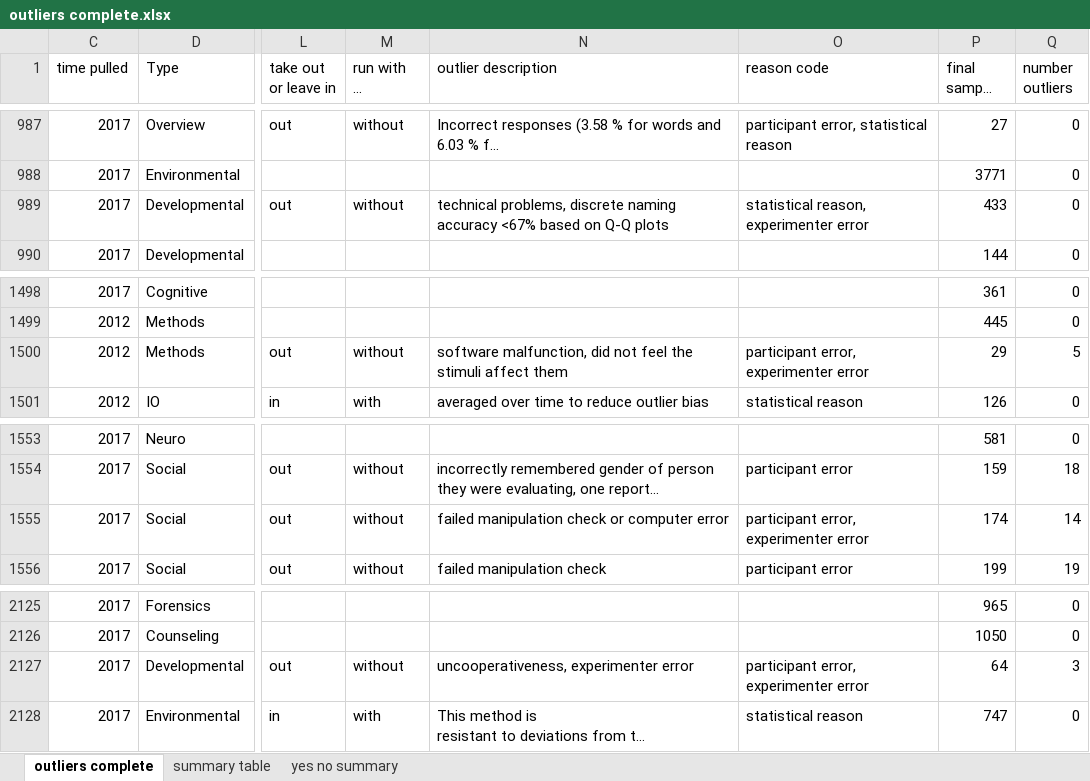
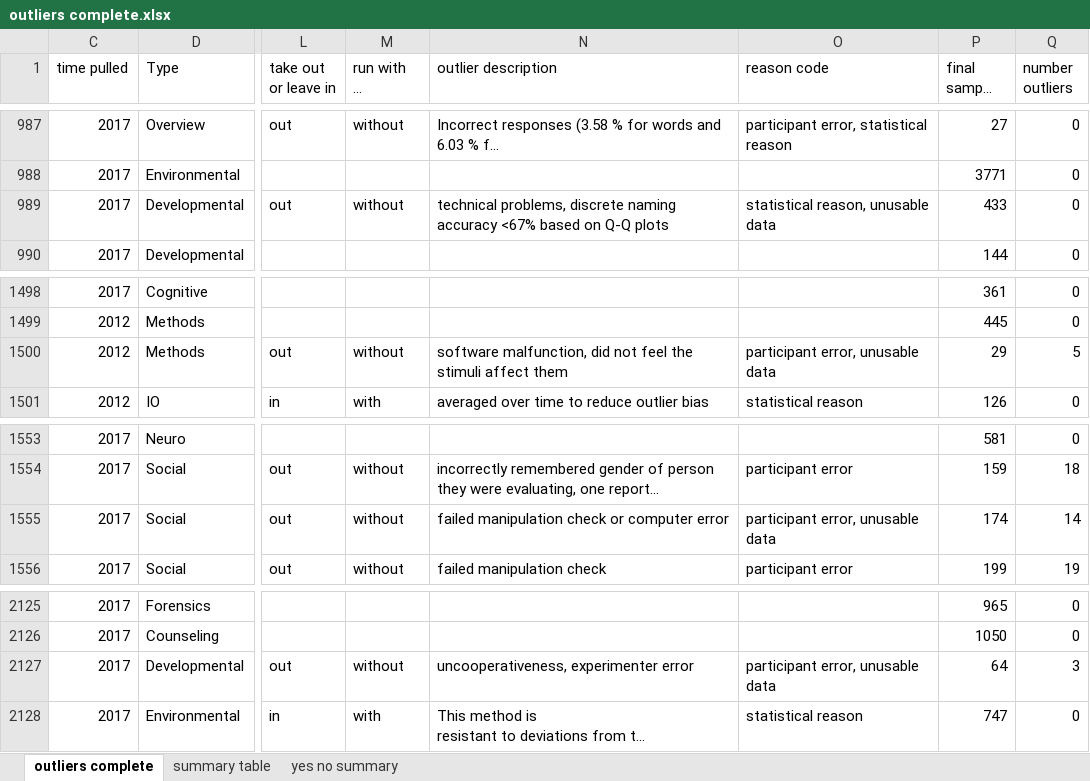
Before and after one commit to doomlab/Outliers, an Excel workbook: paper/outliers complete.xlsx, sheet outliers complete, drawn as a sheet; only a part is shown, gaps mark what is left out; long unchanged cells end in …; values as stored, in another font and other column widths than the file's, no borders; the diff covers the shown part only; the diff names each change by its address in the sheet, - before the commit and + after, or states it on an @@ line.

```diff
--- a/paper/outliers complete.xlsx (sheet outliers complete)
+++ b/paper/outliers complete.xlsx (sheet outliers complete)
-O989 (reason code): statistical reason, experimenter error
+O989 (reason code): statistical reason, unusable data
-O1500 (reason code): participant error, experimenter error
+O1500 (reason code): participant error, unusable data
-O1555 (reason code): participant error, experimenter error
+O1555 (reason code): participant error, unusable data
-O2127 (reason code): participant error, experimenter error
+O2127 (reason code): participant error, unusable data
```
Also changed, not shown: 5 edited cells elsewhere in this sheet, 2 other files.
